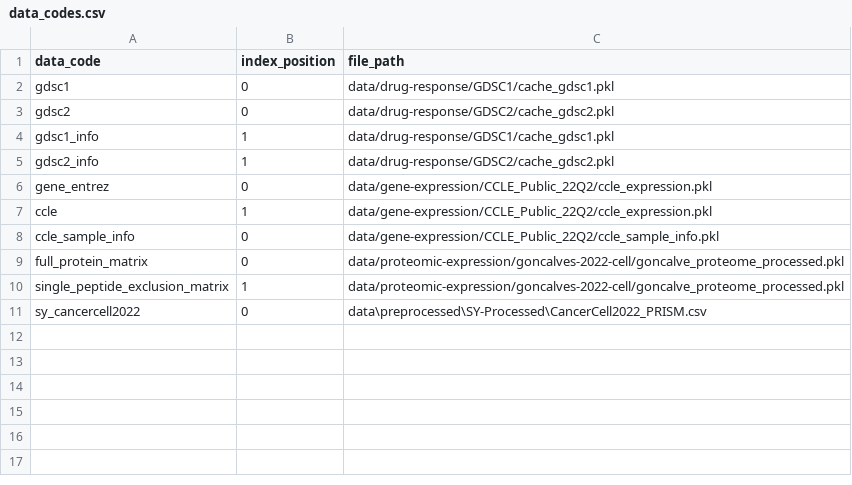
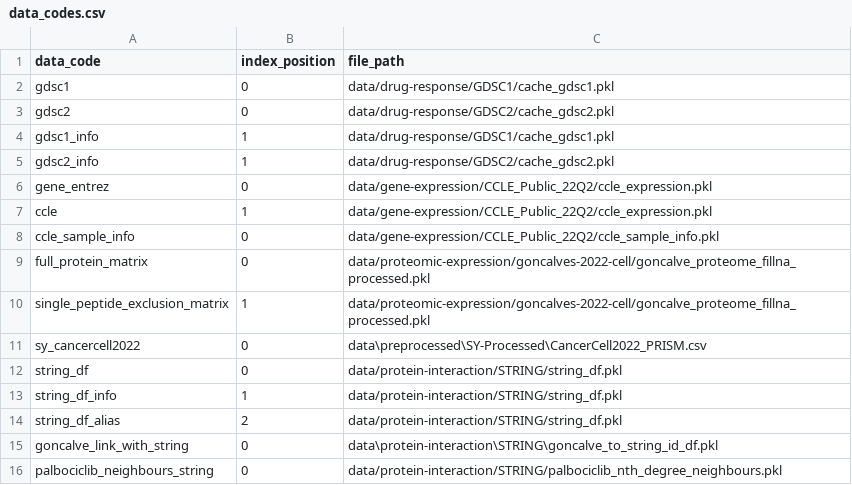
Before and after one commit to AnEvilBurrito/ode-biomarker-project, a CSV file: data_codes.csv, drawn as a sheet.

```diff
--- a/data_codes.csv
+++ b/data_codes.csv
@@ -8,4 +8,9 @@ ccle,1,data/gene-expression/CCLE_Public_22Q2/ccle_expression.pkl
 ccle_sample_info,0,data/gene-expression/CCLE_Public_22Q2/ccle_sample_info.pkl
-full_protein_matrix,0,data/proteomic-expression/goncalves-2022-cell/goncalve_proteome_processed.pkl
-single_peptide_exclusion_matrix,1,data/proteomic-expression/goncalves-2022-cell/goncalve_proteome_processed.pkl
+full_protein_matrix,0,data/proteomic-expression/goncalves-2022-cell/goncalve_proteome_fillna_processed.pkl
+single_peptide_exclusion_matrix,1,data/proteomic-expression/goncalves-2022-cell/goncalve_proteome_fillna_processed.pkl
 sy_cancercell2022,0,data\preprocessed\SY-Processed\CancerCell2022_PRISM.csv
+string_df,0,data/protein-interaction/STRING/string_df.pkl
+string_df_info,1,data/protein-interaction/STRING/string_df.pkl
+string_df_alias,2,data/protein-interaction/STRING/string_df.pkl
+goncalve_link_with_string,0,data\protein-interaction\STRING\goncalve_to_string_id_df.pkl
+palbociclib_neighbours_string,0,data/protein-interaction/STRING/palbociclib_nth_degree_neighbours.pkl
```
Also changed, not shown: 5 other files.
